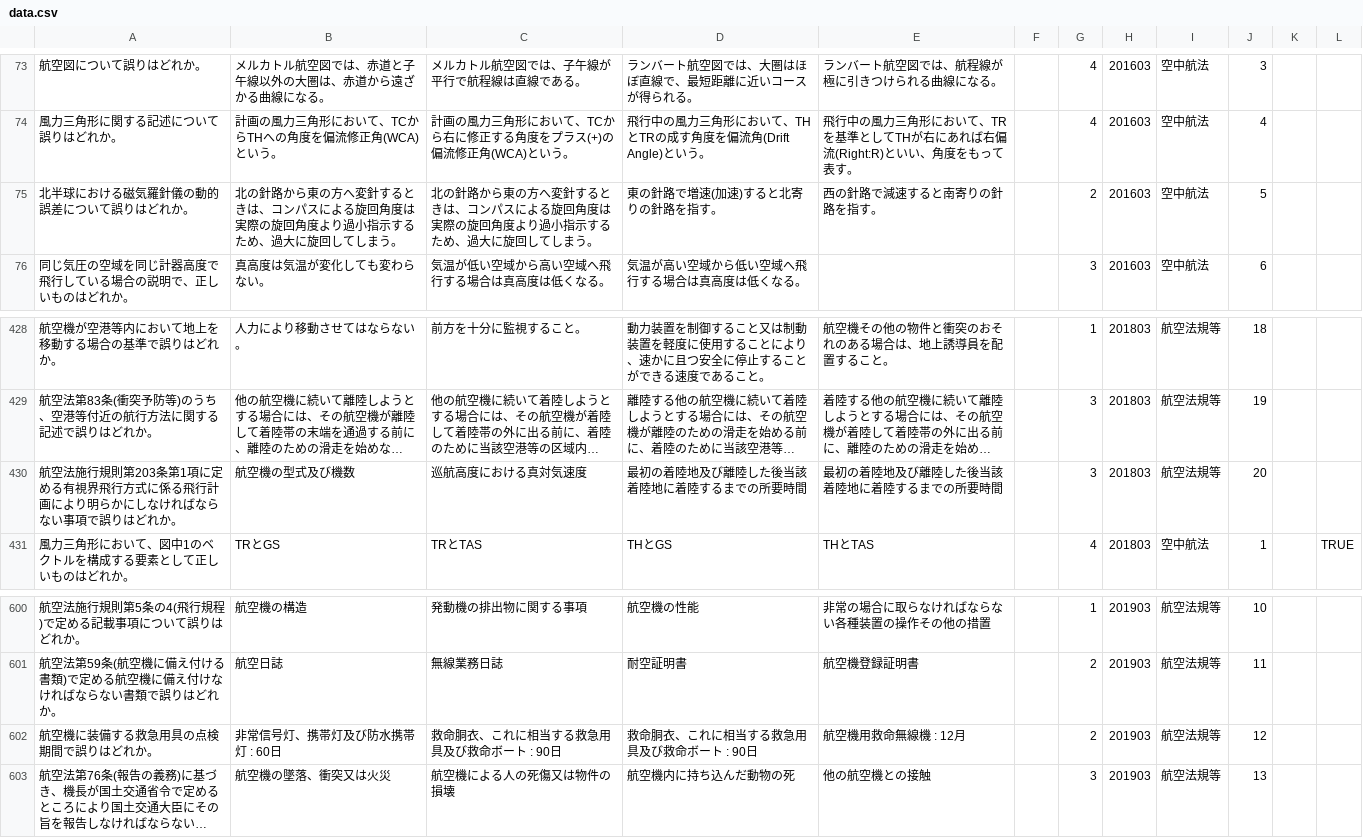
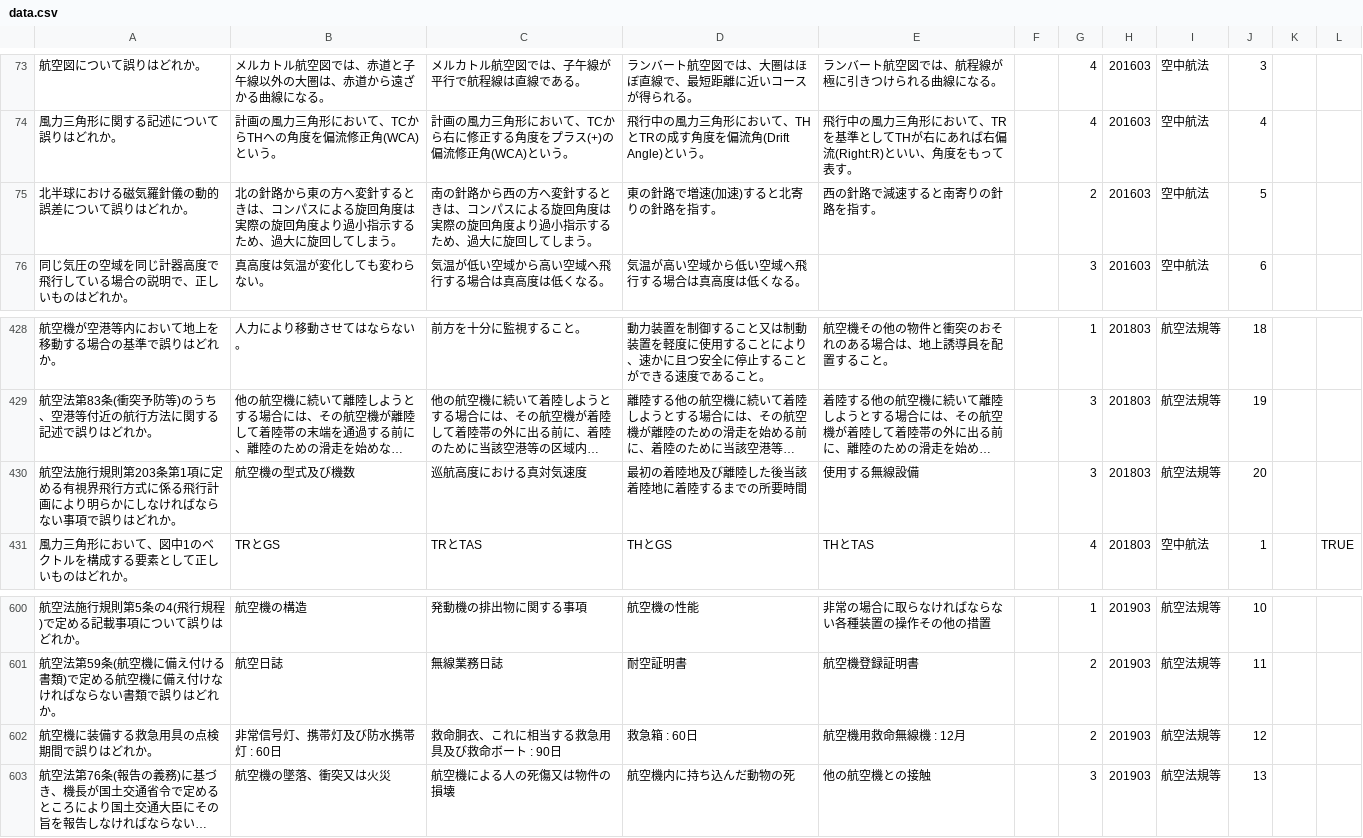
Before and after one commit to tkumazawa50/tkumazawa50, a CSV file: data.csv, drawn as a sheet; only a part is shown, gaps mark what is left out; long unchanged cells end in …; the diff names each change by its address in the sheet, - before the commit and + after, or states it on an @@ line.

Commit message:
correction

```diff
--- a/data.csv
+++ b/data.csv
-C75: 北の針路から東の方へ変…
+C75: 南の針路から西の方へ変…
-E430: 最初の着陸地及び離陸した後当該着陸地に着陸するまでの所要時間
+E430: 使用する無線設備
-D602: 救命胴衣、これに相当する救急用具及び救命ボート : 90日
+D602: 救急箱 : 60日
```
